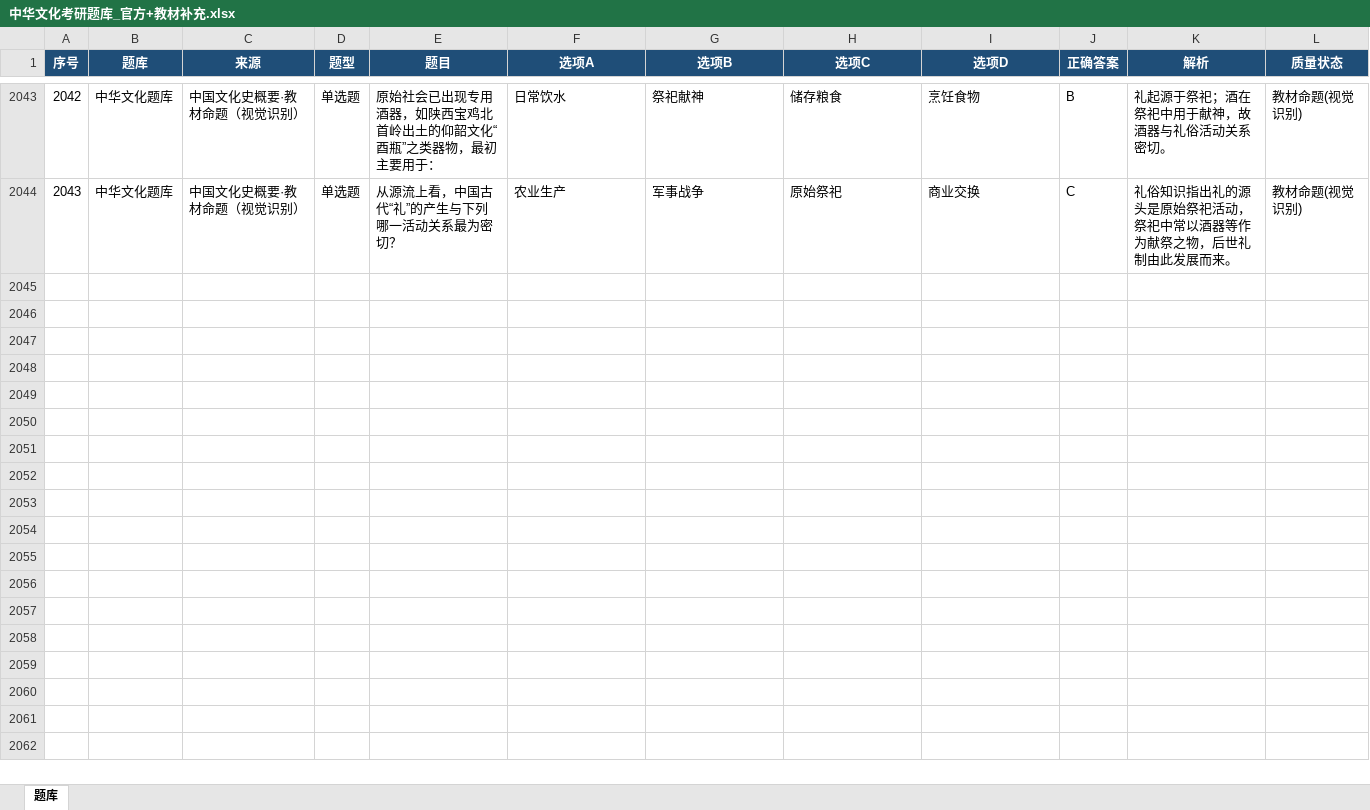
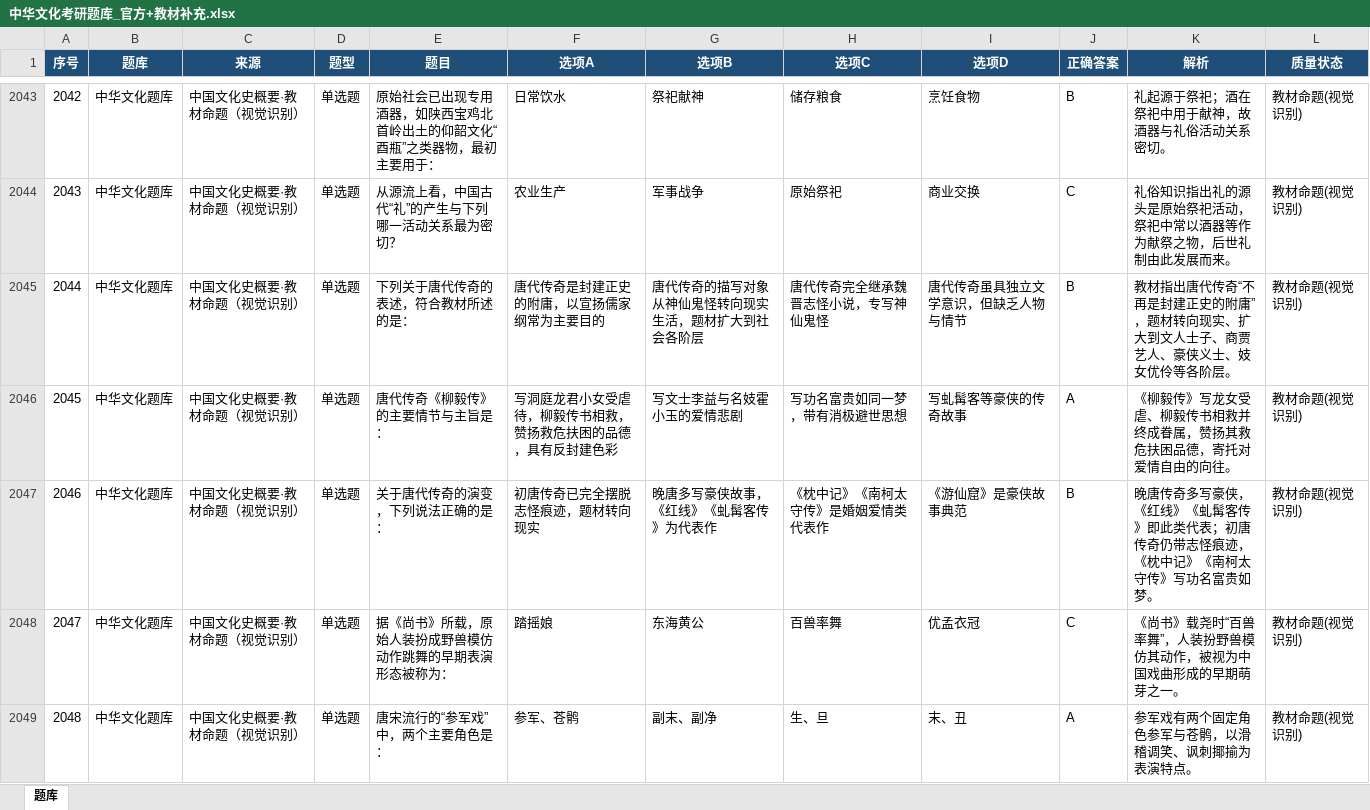
Before and after one commit to TeslaCui/shiguang-quiz, an Excel workbook: 中华文化考研题库_官方+教材补充.xlsx, sheet 题库, drawn as a sheet; only a part is shown, gaps mark what is left out; values as stored, in another font and other column widths than the file's, no borders; table styles not drawn; the diff covers the shown part only; the diff names each change by its address in the sheet, - before the commit and + after, or states it on an @@ line.

```diff
--- a/中华文化考研题库_官方+教材补充.xlsx (sheet 题库)
+++ b/中华文化考研题库_官方+教材补充.xlsx (sheet 题库)
+row 2045: 2044 | 中华文化题库 | 中国文化史概要·教材命题（视觉识别） | 单选题 | 下列关于唐代传奇的表述，符合教材所述的是： | 唐代传奇是封建正史的附庸，以宣扬儒家纲常为主要目的 | 唐代传奇的描写对象从神仙鬼怪转向现实生活，题材扩大到社会各阶层 | 唐代传奇完全继承魏晋志怪小说，专写神仙鬼怪 | 唐代传奇虽具独立文学意识，但缺乏人物与情节 | B | 教材指出唐代传奇“不再是封建正史的附庸”，题材转向现实、扩大到文人士子、商贾艺人、豪侠义士、妓女优伶等各阶层。 | 教材命题(视觉识别)
+row 2046: 2045 | 中华文化题库 | 中国文化史概要·教材命题（视觉识别） | 单选题 | 唐代传奇《柳毅传》的主要情节与主旨是： | 写洞庭龙君小女受虐待，柳毅传书相救，赞扬救危扶困的品德，具有反封建色彩 | 写文士李益与名妓霍小玉的爱情悲剧 | 写功名富贵如同一梦，带有消极避世思想 | 写虬髯客等豪侠的传奇故事 | A | 《柳毅传》写龙女受虐、柳毅传书相救并终成眷属，赞扬其救危扶困品德，寄托对爱情自由的向往。 | 教材命题(视觉识别)
+row 2047: 2046 | 中华文化题库 | 中国文化史概要·教材命题（视觉识别） | 单选题 | 关于唐代传奇的演变，下列说法正确的是： | 初唐传奇已完全摆脱志怪痕迹，题材转向现实 | 晚唐多写豪侠故事，《红线》《虬髯客传》为代表作 | 《枕中记》《南柯太守传》是婚姻爱情类代表作 | 《游仙窟》是豪侠故事典范 | B | 晚唐传奇多写豪侠，《红线》《虬髯客传》即此类代表；初唐传奇仍带志怪痕迹，《枕中记》《南柯太守传》写功名富贵如梦。 | 教材命题(视觉识别)
+row 2048: 2047 | 中华文化题库 | 中国文化史概要·教材命题（视觉识别） | 单选题 | 据《尚书》所载，原始人装扮成野兽模仿动作跳舞的早期表演形态被称为： | 踏摇娘 | 东海黄公 | 百兽率舞 | 优孟衣冠 | C | 《尚书》载尧时“百兽率舞”，人装扮野兽模仿其动作，被视为中国戏曲形成的早期萌芽之一。 | 教材命题(视觉识别)
+row 2049: 2048 | 中华文化题库 | 中国文化史概要·教材命题（视觉识别） | 单选题 | 唐宋流行的“参军戏”中，两个主要角色是： | 参军、苍鹘 | 副末、副净 | 生、旦 | 末、丑 | A | 参军戏有两个固定角色参军与苍鹘，以滑稽调笑、讽刺揶揄为表演特点。 | 教材命题(视觉识别)
```
Also changed, not shown: 39 added rows elsewhere in this sheet, 2 other files.
